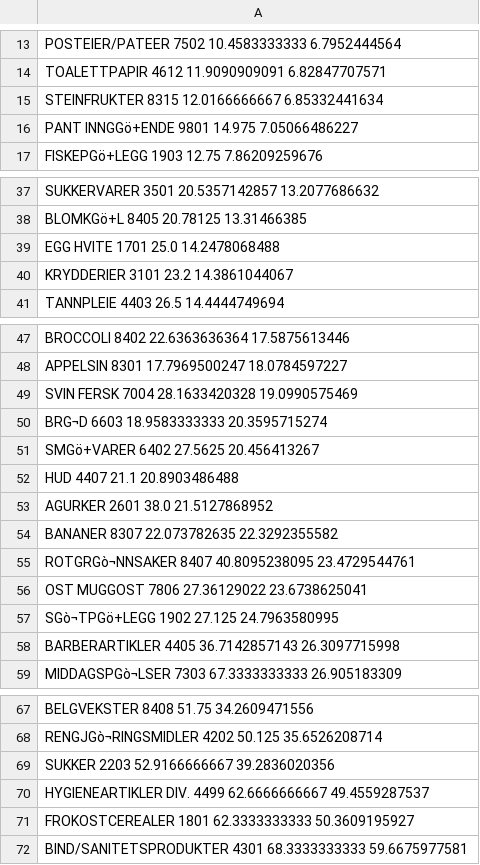
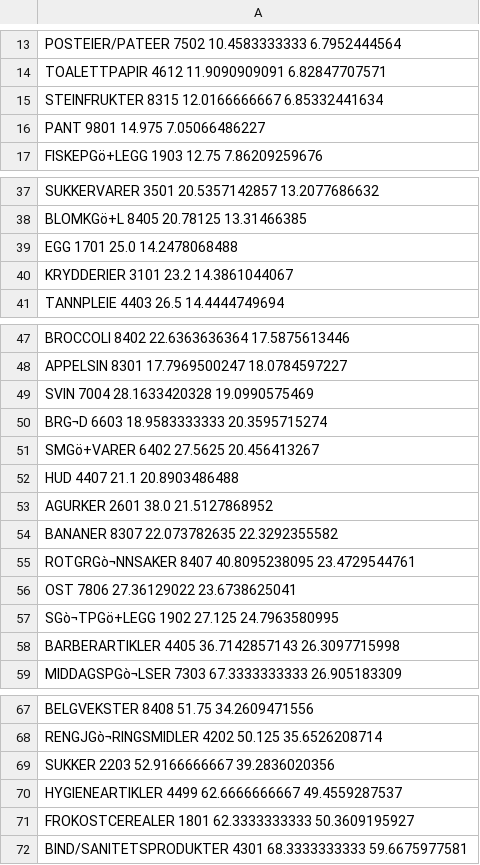
Before and after one commit to sankethkatta/info296-ng, a CSV file: frequencies.csv, drawn as a sheet; only a part is shown, gaps mark what is left out.

Commit message:
Update frequencies.csv

```diff
--- a/frequencies.csv
+++ b/frequencies.csv
@@ -15,3 +15,3 @@ TOALETTPAPIR 4612 11.9090909091 6.82847707571
 STEINFRUKTER 8315 12.0166666667 6.85332441634
-PANT INNGGö+ENDE 9801 14.975 7.05066486227
+PANT 9801 14.975 7.05066486227
 FISKEPGö+LEGG 1903 12.75 7.86209259676
@@ -38,3 +38,3 @@ SUKKERVARER 3501 20.5357142857 13.2077686632
 BLOMKGö+L 8405 20.78125 13.31466385
-EGG HVITE 1701 25.0 14.2478068488
+EGG 1701 25.0 14.2478068488
 KRYDDERIER 3101 23.2 14.3861044067
@@ -48,3 +48,3 @@ BROCCOLI 8402 22.6363636364 17.5875613446
 APPELSIN 8301 17.7969500247 18.0784597227
-SVIN FERSK 7004 28.1633420328 19.0990575469
+SVIN 7004 28.1633420328 19.0990575469
 BRG¬D 6603 18.9583333333 20.3595715274
@@ -55,3 +55,3 @@ BANANER 8307 22.073782635 22.3292355582
 ROTGRGò¬NNSAKER 8407 40.8095238095 23.4729544761
-OST MUGGOST 7806 27.36129022 23.6738625041
+OST 7806 27.36129022 23.6738625041
 SGò¬TPGö+LEGG 1902 27.125 24.7963580995
@@ -69,3 +69,3 @@ RENGJGò¬RINGSMIDLER 4202 50.125 35.6526208714
 SUKKER 2203 52.9166666667 39.2836020356
-HYGIENEARTIKLER DIV. 4499 62.6666666667 49.4559287537
+HYGIENEARTIKLER 4499 62.6666666667 49.4559287537
 FROKOSTCEREALER 1801 62.3333333333 50.3609195927
```
